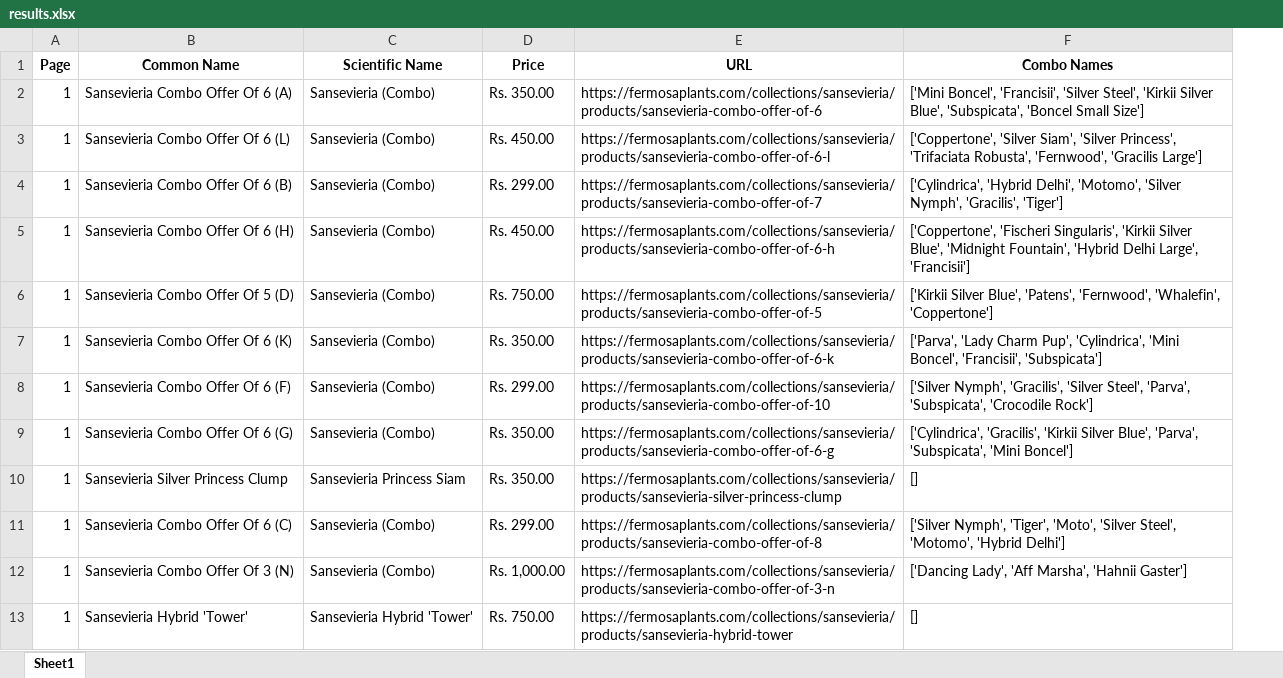
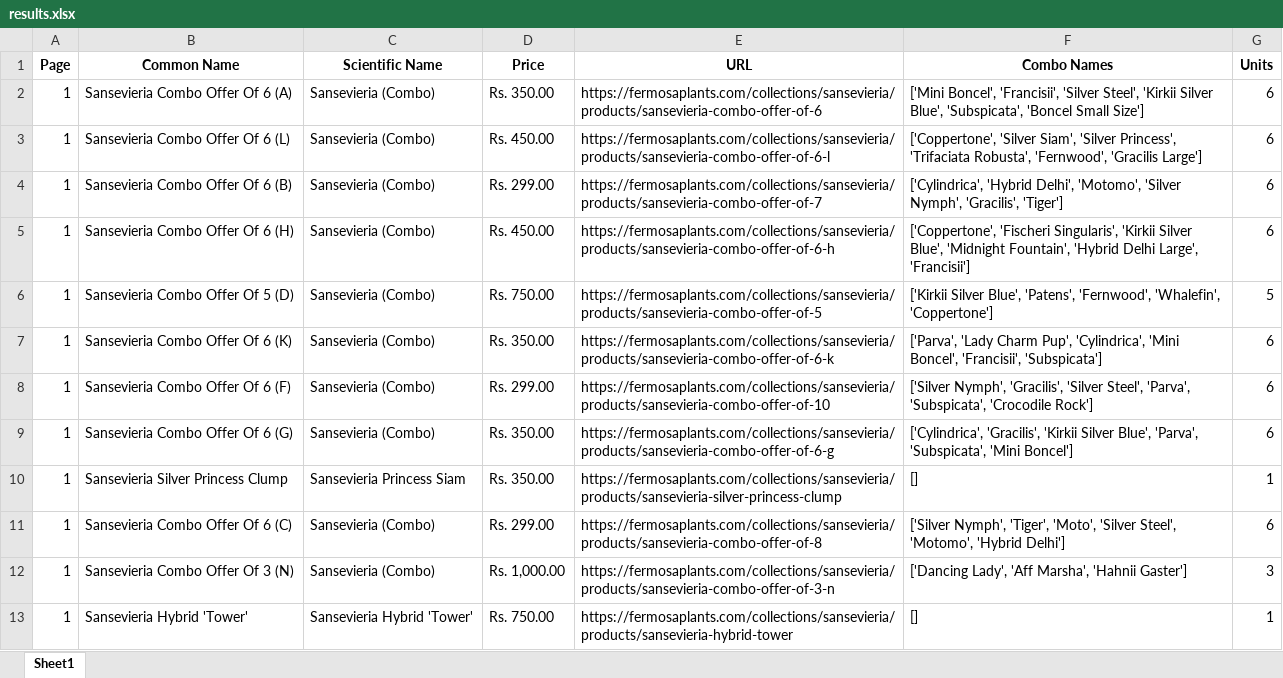
Before and after one commit to AhanJainTTN/Bootcamp, an Excel workbook: Week_03_Python_for_Development/Day_02_Regular_Expression_and_Text_Processing/Exercises/ex_02_fermosa_scraper/files/results.xlsx, sheet Sheet1, drawn as a sheet; only a part is shown; values as stored, in another font and other column widths than the file's, no borders; the diff names each change by its address in the sheet, - before the commit and + after, or states it on an @@ line.

Commit message:
Updated results

```diff
--- a/Week_03_Python_for_Development/Day_02_Regular_Expression_and_Text_Processing/Exercises/ex_02_fermosa_scraper/files/results.xlsx (sheet Sheet1)
+++ b/Week_03_Python_for_Development/Day_02_Regular_Expression_and_Text_Processing/Exercises/ex_02_fermosa_scraper/files/results.xlsx (sheet Sheet1)
+column G (Units), rows 2-13: 6 | 6 | 6 | 6 | 5 | 6 | 6 | 6 | 1 | 6 | 3 | 1
```
Also changed, not shown: 1 other file.
